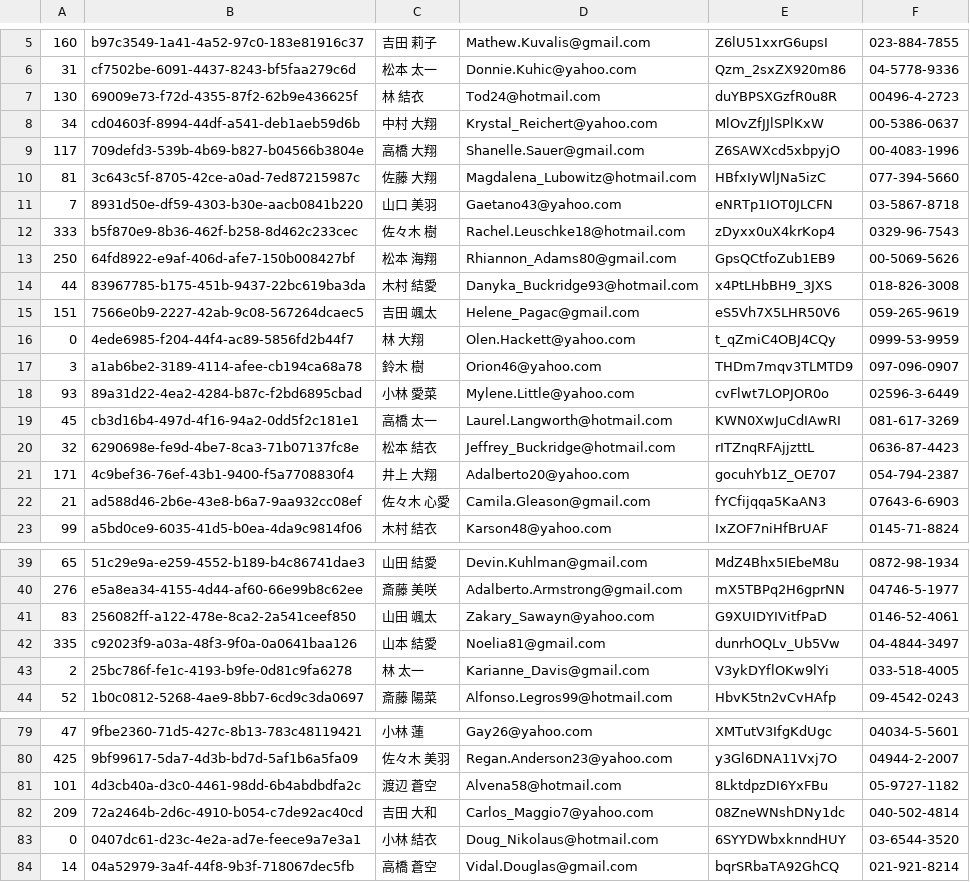
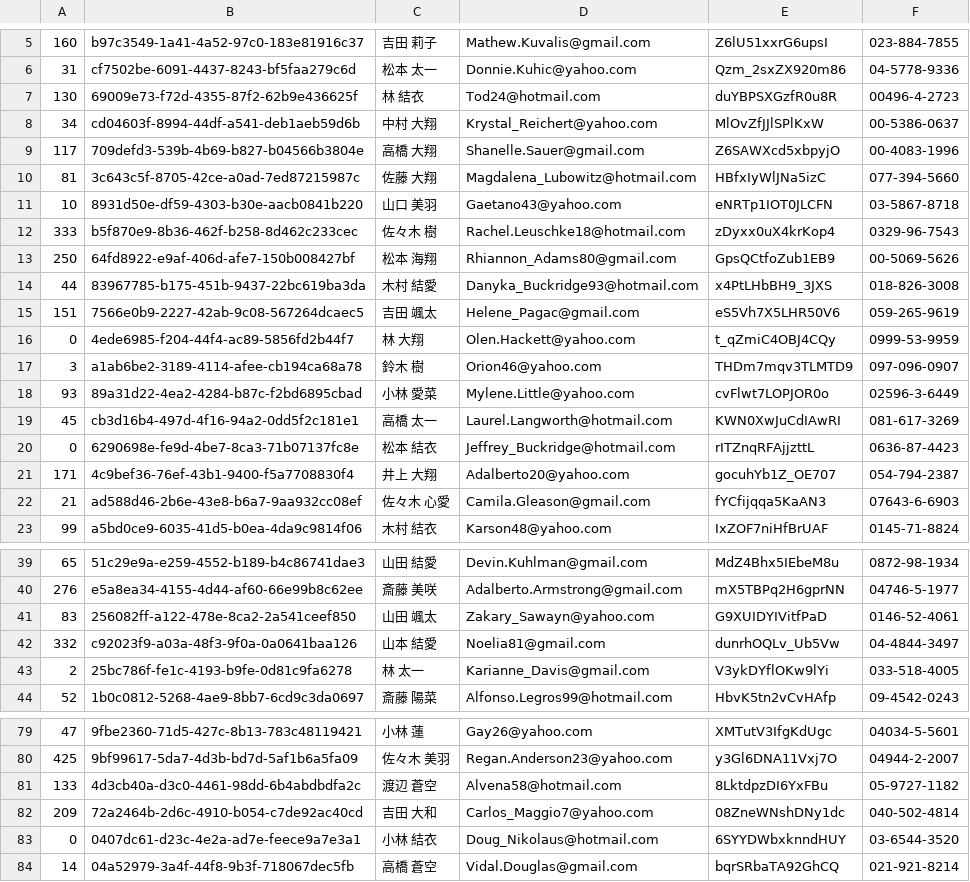
Before and after one commit to acomagu/git-challenge-minesweeper, a CSV file: users.csv, drawn as a sheet; only a part is shown, gaps mark what is left out.

Commit message:
"小林"さんからの要望対応

```diff
--- a/users.csv
+++ b/users.csv
@@ -10,3 +10,3 @@
 81,3c643c5f-8705-42ce-a0ad-7ed87215987c,佐藤 大翔,Magdalena_Lubowitz@hotmail.com,HBfxIyWlJNa5izC,077-394-5660
-7,8931d50e-df59-4303-b30e-aacb0841b220,山口 美羽,Gaetano43@yahoo.com,eNRTp1IOT0JLCFN,03-5867-8718
+10,8931d50e-df59-4303-b30e-aacb0841b220,山口 美羽,Gaetano43@yahoo.com,eNRTp1IOT0JLCFN,03-5867-8718
 333,b5f870e9-8b36-462f-b258-8d462c233cec,佐々木 樹,Rachel.Leuschke18@hotmail.com,zDyxx0uX4krKop4,0329-96-7543
@@ -19,3 +19,3 @@
 45,cb3d16b4-497d-4f16-94a2-0dd5f2c181e1,高橋 太一,Laurel.Langworth@hotmail.com,KWN0XwJuCdIAwRI,081-617-3269
-32,6290698e-fe9d-4be7-8ca3-71b07137fc8e,松本 結衣,Jeffrey_Buckridge@hotmail.com,rITZnqRFAjjzttL,0636-87-4423
+0,6290698e-fe9d-4be7-8ca3-71b07137fc8e,松本 結衣,Jeffrey_Buckridge@hotmail.com,rITZnqRFAjjzttL,0636-87-4423
 171,4c9bef36-76ef-43b1-9400-f5a7708830f4,井上 大翔,Adalberto20@yahoo.com,gocuhYb1Z_OE707,054-794-2387
@@ -41,3 +41,3 @@
 83,256082ff-a122-478e-8ca2-2a541ceef850,山田 颯太,Zakary_Sawayn@yahoo.com,G9XUIDYIVitfPaD,0146-52-4061
-335,c92023f9-a03a-48f3-9f0a-0a0641baa126,山本 結愛,Noelia81@gmail.com,dunrhOQLv_Ub5Vw,04-4844-3497
+332,c92023f9-a03a-48f3-9f0a-0a0641baa126,山本 結愛,Noelia81@gmail.com,dunrhOQLv_Ub5Vw,04-4844-3497
 2,25bc786f-fe1c-4193-b9fe-0d81c9fa6278,林 太一,Karianne_Davis@gmail.com,V3ykDYflOKw9lYi,033-518-4005
@@ -80,3 +80,3 @@
 425,9bf99617-5da7-4d3b-bd7d-5af1b6a5fa09,佐々木 美羽,Regan.Anderson23@yahoo.com,y3Gl6DNA11Vxj7O,04944-2-2007
-101,4d3cb40a-d3c0-4461-98dd-6b4abdbdfa2c,渡辺 蒼空,Alvena58@hotmail.com,8LktdpzDI6YxFBu,05-9727-1182
+133,4d3cb40a-d3c0-4461-98dd-6b4abdbdfa2c,渡辺 蒼空,Alvena58@hotmail.com,8LktdpzDI6YxFBu,05-9727-1182
 209,72a2464b-2d6c-4910-b054-c7de92ac40cd,吉田 大和,Carlos_Maggio7@yahoo.com,08ZneWNshDNy1dc,040-502-4814
```
